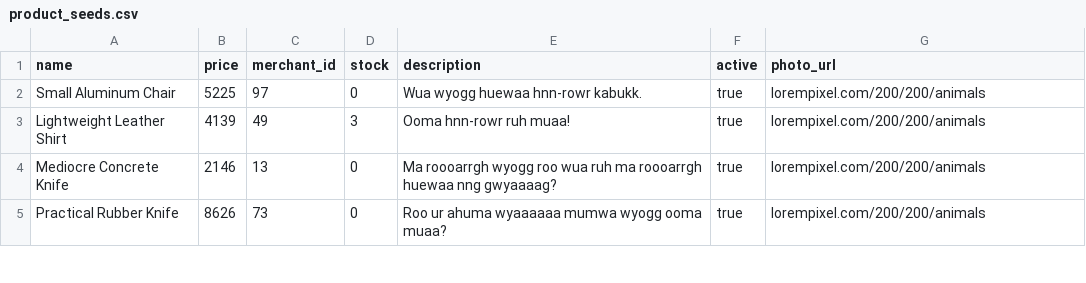
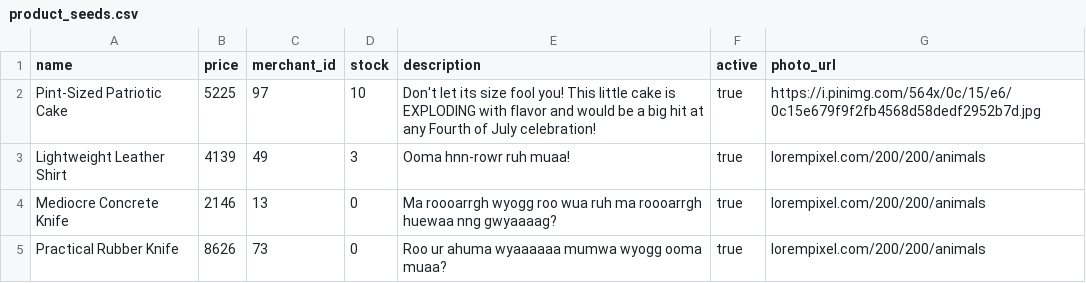
Before and after one commit to sophearychiv/betsy, a CSV file: db/product_seeds.csv, drawn as a sheet; only a part is shown.

Commit message:
cake

```diff
--- a/db/product_seeds.csv
+++ b/db/product_seeds.csv
@@ -1,3 +1,3 @@
 name,price,merchant_id,stock,description,active,photo_url
-Small Aluminum Chair,5225,97,0,Wua wyogg huewaa hnn-rowr kabukk.,true,lorempixel.com/200/200/animals
+Pint-Sized Patriotic Cake,5225,97,10,"Don't let its size fool you! This little cake is EXPLODING with flavor and would be a big hit at any Fourth of July celebration!",true,https://i.pinimg.com/564x/0c/15/e6/0c15e679f9f2fb4568d58dedf2952b7d.jpg
 Lightweight Leather Shirt,4139,49,3,Ooma hnn-rowr ruh muaa!,true,lorempixel.com/200/200/animals
```
